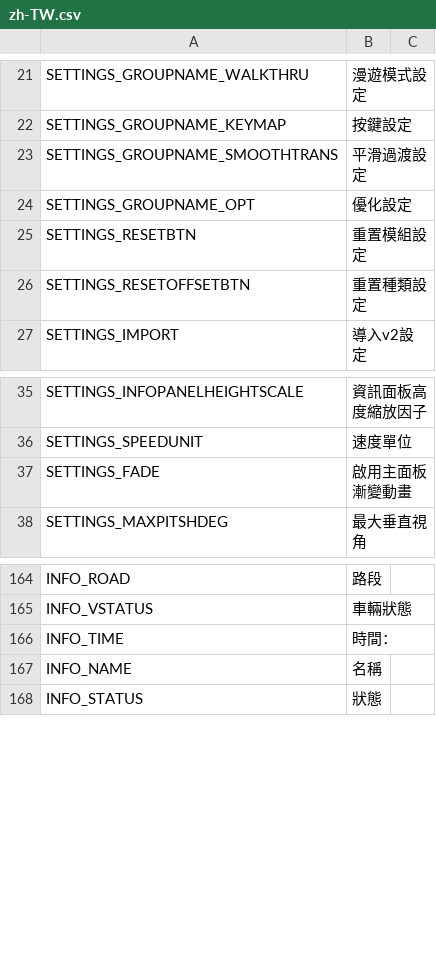
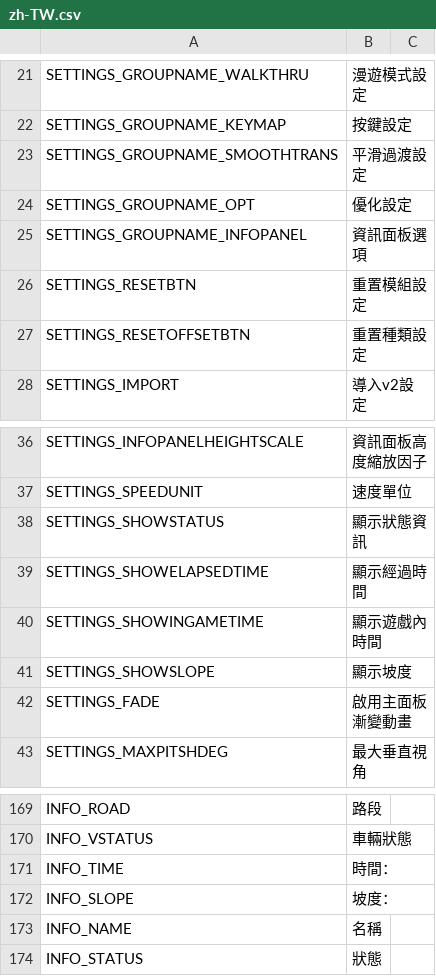
Before and after one commit to will258012/FPSCamera-Continued, a CSV file: FPSCamera/Translations/zh-TW.csv, drawn as a sheet; only a part is shown, gaps mark what is left out.

Commit message:
New translations en-en.csv (Chinese Traditional)
[ci skip]

```diff
--- a/FPSCamera/Translations/zh-TW.csv
+++ b/FPSCamera/Translations/zh-TW.csv
@@ -24,2 +24,3 @@
 "SETTINGS_GROUPNAME_OPT","優化設定",""
+"SETTINGS_GROUPNAME_INFOPANEL","資訊面板選項",""
 "SETTINGS_RESETBTN","重置模組設定",""
@@ -36,2 +37,6 @@
 "SETTINGS_SPEEDUNIT","速度單位",""
+"SETTINGS_SHOWSTATUS","顯示狀態資訊",""
+"SETTINGS_SHOWELAPSEDTIME","顯示經過時間",""
+"SETTINGS_SHOWINGAMETIME","顯示遊戲內時間",""
+"SETTINGS_SHOWSLOPE","顯示坡度",""
 "SETTINGS_FADE","啟用主面板漸變動畫",""
@@ -179,2 +184,3 @@
 "INFO_TIME","時間：",""
+"INFO_SLOPE","坡度：",""
 "INFO_NAME","名稱",""
```
